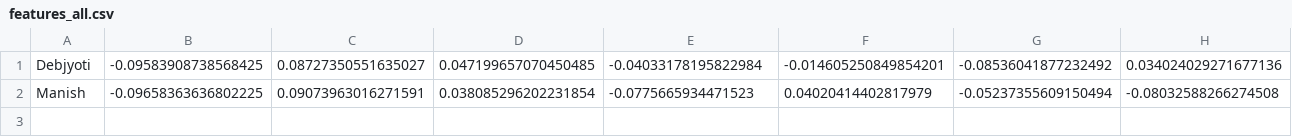
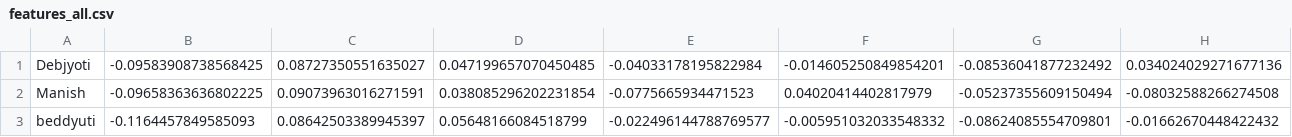
Before and after one commit to BeddyutiChatterjee/attendance-System, a CSV file: data/features_all.csv, drawn as a sheet; only a part is shown; rows hold the shown columns only; the diff names each change by its address in the sheet, - before the commit and + after, or states it on an @@ line.

```diff
--- a/data/features_all.csv
+++ b/data/features_all.csv
+row 3: beddyuti | -0.1164457849585093 | 0.08642503389945397 | 0.05648166084518799 | -0.022496144788769577 | -0.005951032033548332 | -0.08624085554709801 | -0.01662670448422432
```
Also changed, not shown: 18 other files.
